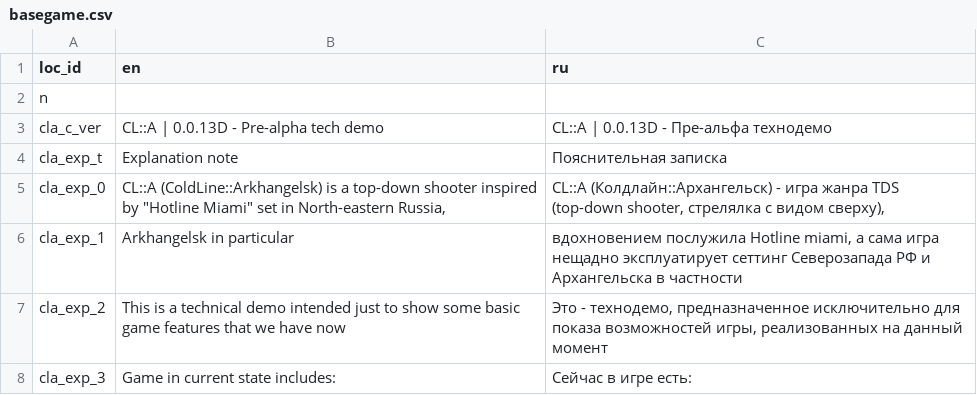
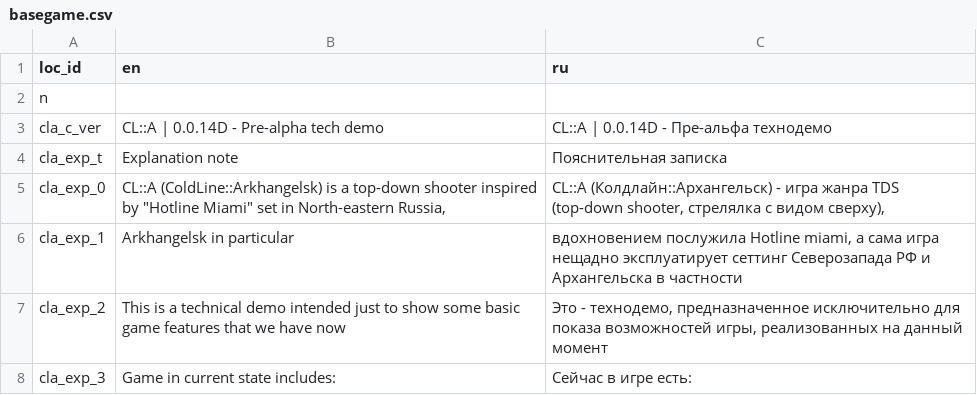
Before and after one commit to Kibachok/coldln_arkha, a CSV file: gamedata/locals/basegame.csv, drawn as a sheet; only a part is shown.

```diff
--- a/gamedata/locals/basegame.csv
+++ b/gamedata/locals/basegame.csv
@@ -2,3 +2,3 @@ loc_id;en;ru
 n;;
-cla_c_ver;CL::A | 0.0.13D - Pre-alpha tech demo;CL::A | 0.0.13D - Пре-альфа технодемо
+cla_c_ver;CL::A | 0.0.14D - Pre-alpha tech demo;CL::A | 0.0.14D - Пре-альфа технодемо
 cla_exp_t;Explanation note;Пояснительная записка
```
Also changed, not shown: 12 other files.
